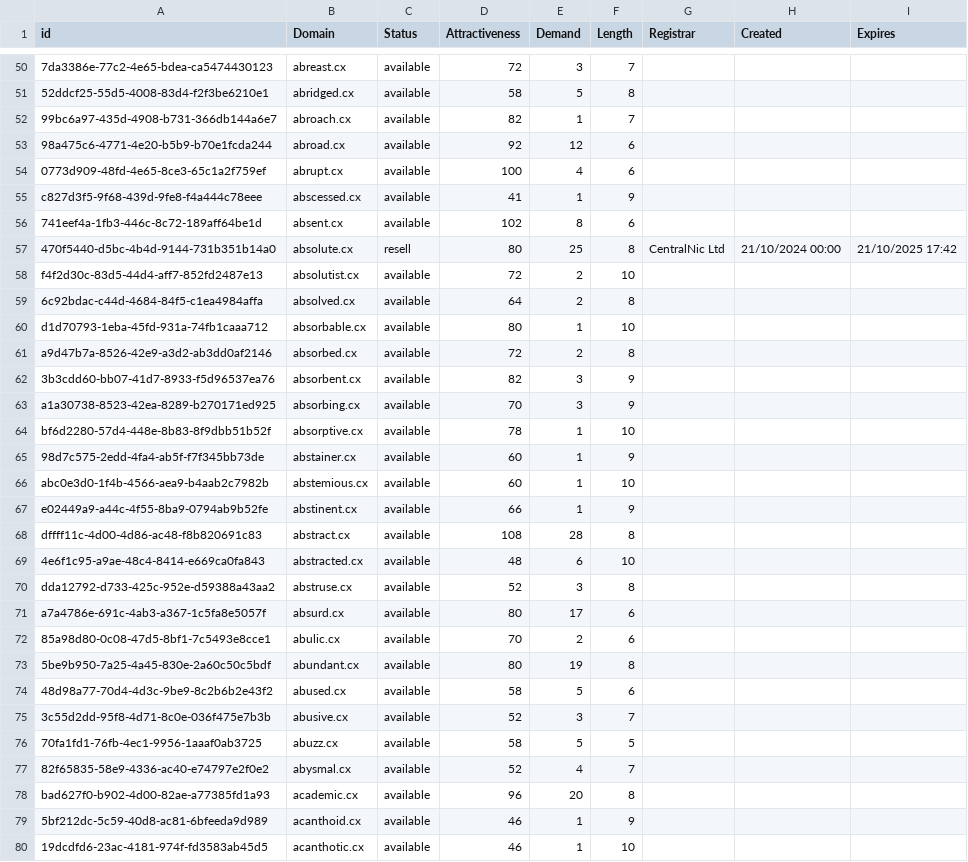
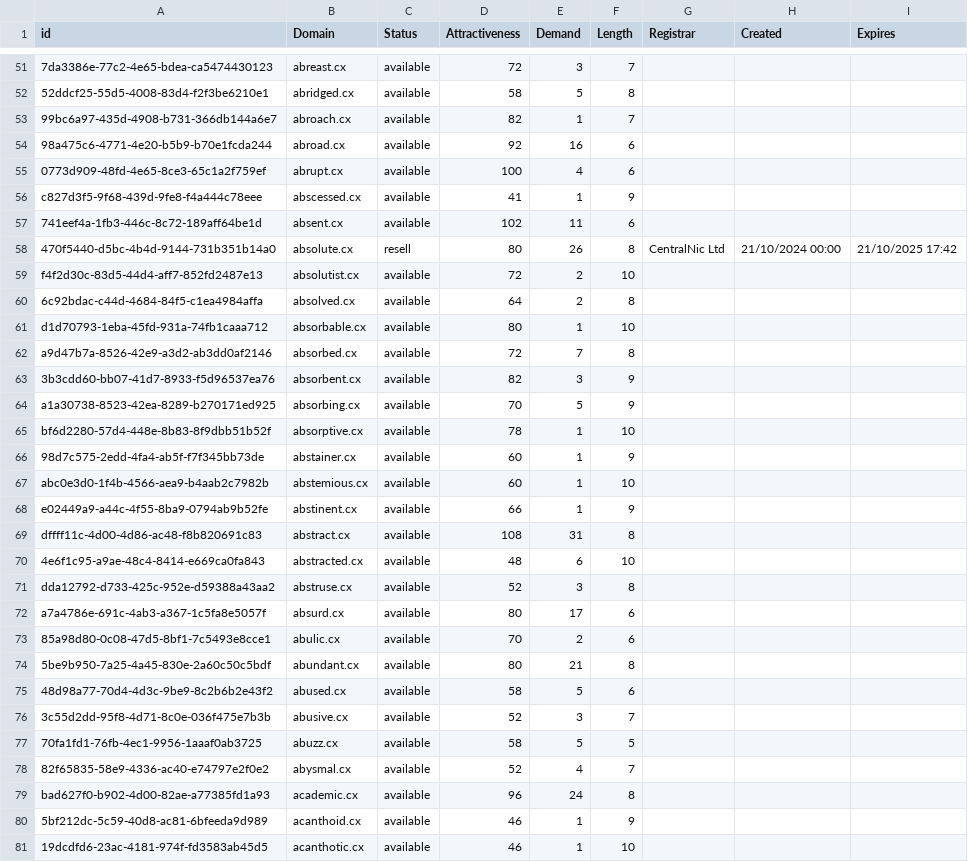
Before and after one commit to UniqueDomains/cx-oneword-domains, a CSV file: cx.csv, drawn as a sheet; only a part is shown, gaps mark what is left out; addresses are those after the commit; the diff covers the shown part only; the diff names each change by its address in the sheet, - before the commit and + after, or states it on an @@ line.

```diff
--- a/cx.csv
+++ b/cx.csv
-E54 (Demand): 12
+E54 (Demand): 16
-E57 (Demand): 8
+E57 (Demand): 11
-E58 (Demand): 25
+E58 (Demand): 26
-E62 (Demand): 2
+E62 (Demand): 7
-E64 (Demand): 3
+E64 (Demand): 5
-E69 (Demand): 28
+E69 (Demand): 31
-E74 (Demand): 19
+E74 (Demand): 21
-E79 (Demand): 20
+E79 (Demand): 24
```
Also changed, not shown: 2 added rows and 34 edited cells elsewhere in this file, 2 other files.
